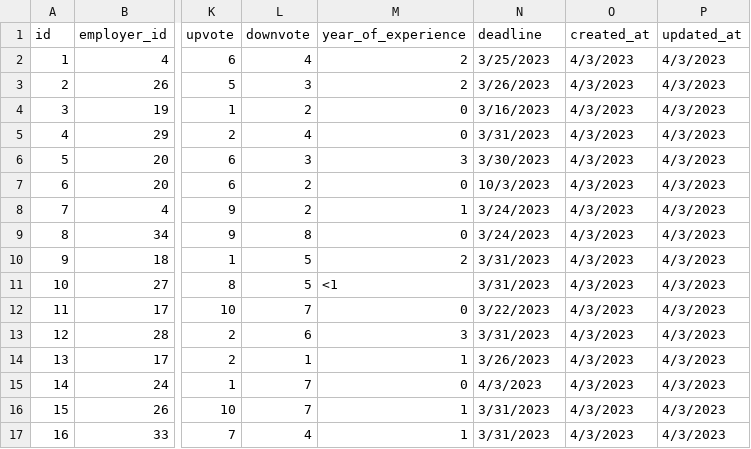
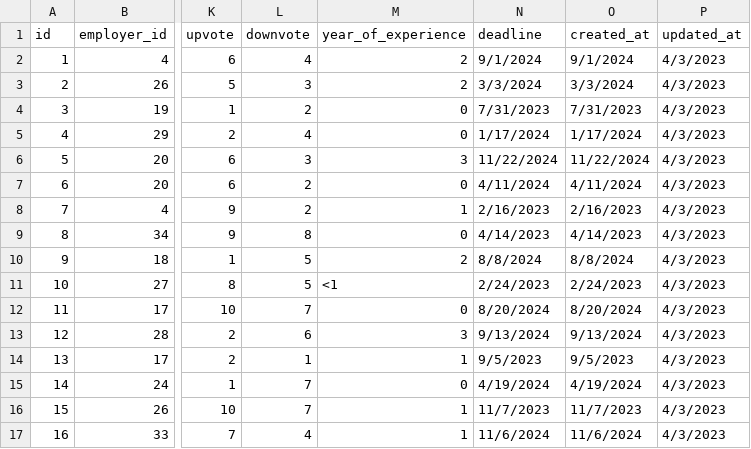
Before and after one commit to bao8816/job-recommendation-backend, a CSV file: database/seeding_data/jobs.csv, drawn as a sheet; only a part is shown, gaps mark what is left out; the diff covers the shown part only; the diff names each change by its address in the sheet, - before the commit and + after, or states it on an @@ line.

```diff
--- a/database/seeding_data/jobs.csv
+++ b/database/seeding_data/jobs.csv
-N2 (deadline): 3/25/2023
+N2 (deadline): 9/1/2024
-O2 (created_at): 4/3/2023
+O2 (created_at): 9/1/2024
-N3 (deadline): 3/26/2023
+N3 (deadline): 3/3/2024
-O3 (created_at): 4/3/2023
+O3 (created_at): 3/3/2024
-N4 (deadline): 3/16/2023
+N4 (deadline): 7/31/2023
-O4 (created_at): 4/3/2023
+O4 (created_at): 7/31/2023
-N5 (deadline): 3/31/2023
+N5 (deadline): 1/17/2024
-O5 (created_at): 4/3/2023
+O5 (created_at): 1/17/2024
-N6 (deadline): 3/30/2023
+N6 (deadline): 11/22/2024
-O6 (created_at): 4/3/2023
+O6 (created_at): 11/22/2024
-N7 (deadline): 10/3/2023
+N7 (deadline): 4/11/2024
-O7 (created_at): 4/3/2023
+O7 (created_at): 4/11/2024
-N8 (deadline): 3/24/2023
+N8 (deadline): 2/16/2023
-O8 (created_at): 4/3/2023
+O8 (created_at): 2/16/2023
-N9 (deadline): 3/24/2023
+N9 (deadline): 4/14/2023
-O9 (created_at): 4/3/2023
+O9 (created_at): 4/14/2023
-N10 (deadline): 3/31/2023
+N10 (deadline): 8/8/2024
-O10 (created_at): 4/3/2023
+O10 (created_at): 8/8/2024
-N11 (deadline): 3/31/2023
+N11 (deadline): 2/24/2023
-O11 (created_at): 4/3/2023
+O11 (created_at): 2/24/2023
-N12 (deadline): 3/22/2023
+N12 (deadline): 8/20/2024
-O12 (created_at): 4/3/2023
+O12 (created_at): 8/20/2024
-N13 (deadline): 3/31/2023
+N13 (deadline): 9/13/2024
-O13 (created_at): 4/3/2023
+O13 (created_at): 9/13/2024
-N14 (deadline): 3/26/2023
+N14 (deadline): 9/5/2023
-O14 (created_at): 4/3/2023
+O14 (created_at): 9/5/2023
-N15 (deadline): 4/3/2023
+N15 (deadline): 4/19/2024
-O15 (created_at): 4/3/2023
+O15 (created_at): 4/19/2024
-N16 (deadline): 3/31/2023
+N16 (deadline): 11/7/2023
-O16 (created_at): 4/3/2023
+O16 (created_at): 11/7/2023
-N17 (deadline): 3/31/2023
+N17 (deadline): 11/6/2024
-O17 (created_at): 4/3/2023
+O17 (created_at): 11/6/2024
```
Also changed, not shown: 55 edited cells elsewhere in this file, 1 other file.
